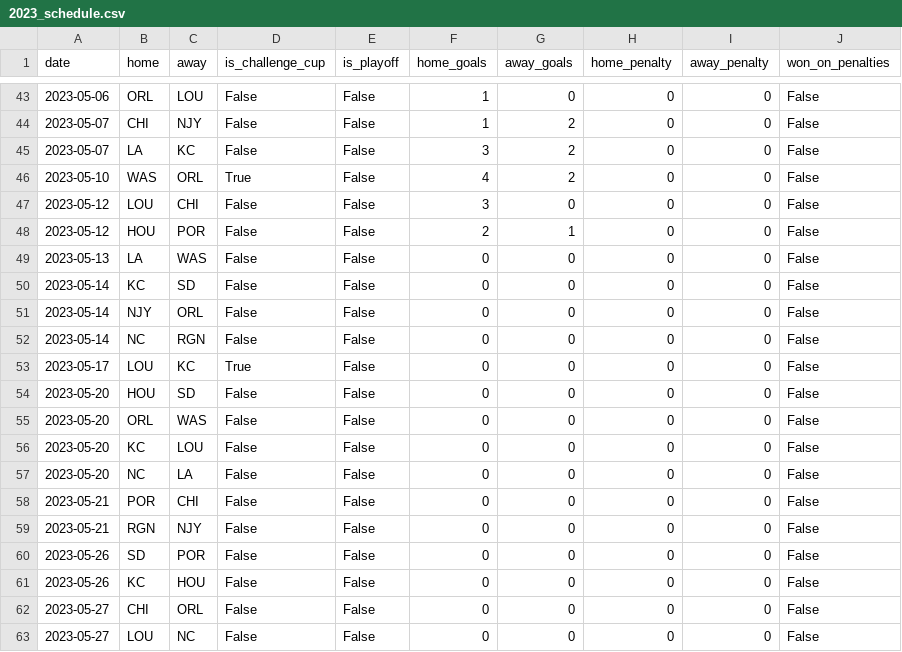
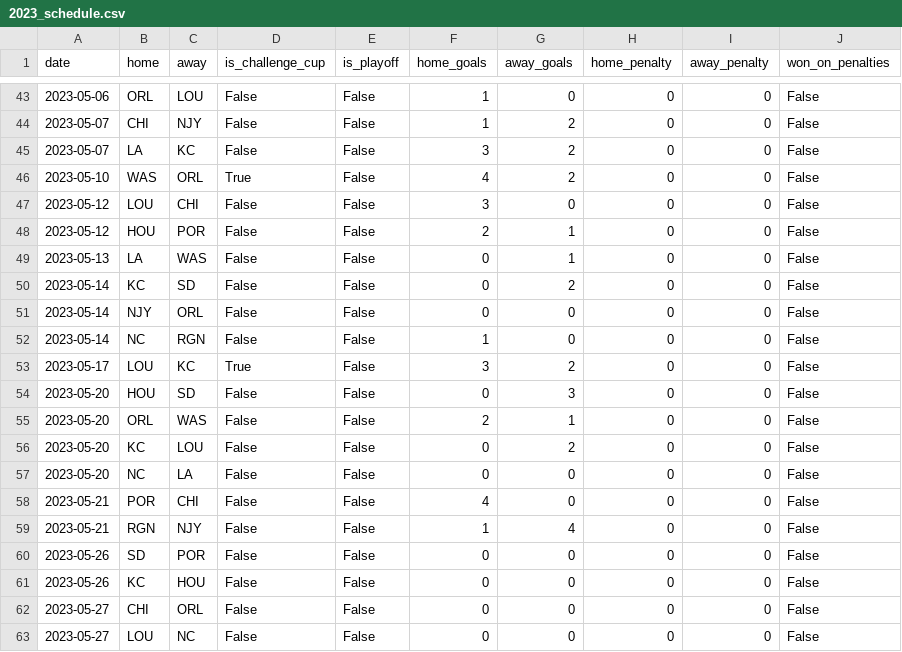
Before and after one commit to agale123/soccer-analytics, a CSV file: season-quilt/data/2023_schedule.csv, drawn as a sheet; only a part is shown, gaps mark what is left out.

Commit message:
More goal buildup

```diff
--- a/season-quilt/data/2023_schedule.csv
+++ b/season-quilt/data/2023_schedule.csv
@@ -48,13 +48,13 @@ date,home,away,is_challenge_cup,is_playoff,home_goals,away_goals,home_penalty,aw
 2023-05-12,HOU,POR,False,False,2,1,0,0,False
-2023-05-13,LA,WAS,False,False,0,0,0,0,False
-2023-05-14,KC,SD,False,False,0,0,0,0,False
+2023-05-13,LA,WAS,False,False,0,1,0,0,False
+2023-05-14,KC,SD,False,False,0,2,0,0,False
 2023-05-14,NJY,ORL,False,False,0,0,0,0,False
-2023-05-14,NC,RGN,False,False,0,0,0,0,False
-2023-05-17,LOU,KC,True,False,0,0,0,0,False
-2023-05-20,HOU,SD,False,False,0,0,0,0,False
-2023-05-20,ORL,WAS,False,False,0,0,0,0,False
-2023-05-20,KC,LOU,False,False,0,0,0,0,False
+2023-05-14,NC,RGN,False,False,1,0,0,0,False
+2023-05-17,LOU,KC,True,False,3,2,0,0,False
+2023-05-20,HOU,SD,False,False,0,3,0,0,False
+2023-05-20,ORL,WAS,False,False,2,1,0,0,False
+2023-05-20,KC,LOU,False,False,0,2,0,0,False
 2023-05-20,NC,LA,False,False,0,0,0,0,False
-2023-05-21,POR,CHI,False,False,0,0,0,0,False
-2023-05-21,RGN,NJY,False,False,0,0,0,0,False
+2023-05-21,POR,CHI,False,False,4,0,0,0,False
+2023-05-21,RGN,NJY,False,False,1,4,0,0,False
 2023-05-26,SD,POR,False,False,0,0,0,0,False
```
Also changed, not shown: 6 other files.
